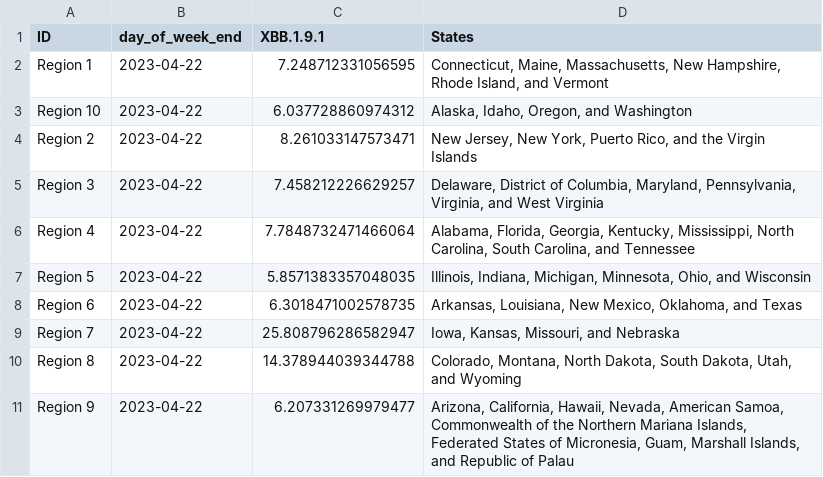
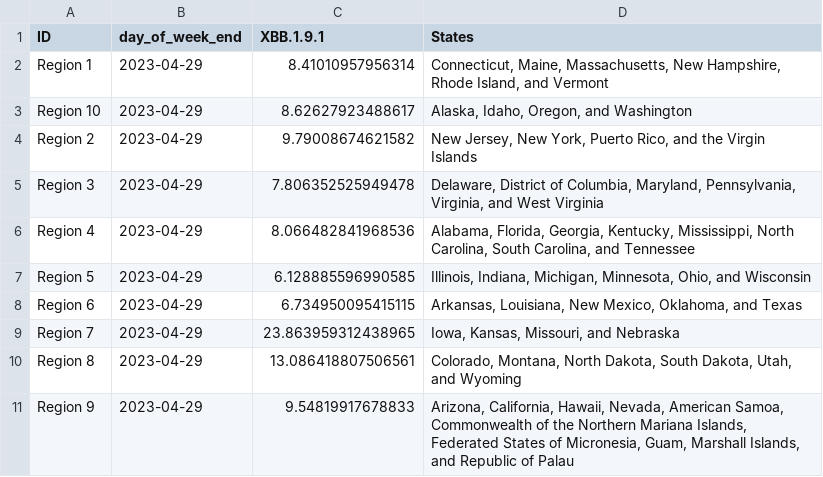
Before and after one commit to Dotdash-Data-Journalism/2022_VWH_covid_variants, a CSV file: visualizations/3qNe5_map.csv, drawn as a sheet.

```diff
--- a/visualizations/3qNe5_map.csv
+++ b/visualizations/3qNe5_map.csv
@@ -1,11 +1,11 @@
 ID,day_of_week_end,XBB.1.9.1,States
-Region 1,2023-04-22,7.248712331056595,"Connecticut, Maine, Massachusetts, New Hampshire, Rhode Island, and Vermont"
-Region 10,2023-04-22,6.037728860974312,"Alaska, Idaho, Oregon, and Washington"
-Region 2,2023-04-22,8.261033147573471,"New Jersey, New York, Puerto Rico, and the Virgin Islands"
-Region 3,2023-04-22,7.458212226629257,"Delaware, District of Columbia, Maryland, Pennsylvania, Virginia, and West Virginia"
-Region 4,2023-04-22,7.7848732471466064,"Alabama, Florida, Georgia, Kentucky, Mississippi, North Carolina, South Carolina, and Tennessee"
-Region 5,2023-04-22,5.8571383357048035,"Illinois, Indiana, Michigan, Minnesota, Ohio, and Wisconsin"
-Region 6,2023-04-22,6.3018471002578735,"Arkansas, Louisiana, New Mexico, Oklahoma, and Texas"
-Region 7,2023-04-22,25.808796286582947,"Iowa, Kansas, Missouri, and Nebraska"
-Region 8,2023-04-22,14.378944039344788,"Colorado, Montana, North Dakota, South Dakota, Utah, and Wyoming"
-Region 9,2023-04-22,6.207331269979477,"Arizona, California, Hawaii, Nevada, American Samoa, Commonwealth of the Northern Mariana Islands, Federated States of Micronesia, Guam, Marshall Islands, and Republic of Palau"
+Region 1,2023-04-29,8.41010957956314,"Connecticut, Maine, Massachusetts, New Hampshire, Rhode Island, and Vermont"
+Region 10,2023-04-29,8.62627923488617,"Alaska, Idaho, Oregon, and Washington"
+Region 2,2023-04-29,9.79008674621582,"New Jersey, New York, Puerto Rico, and the Virgin Islands"
+Region 3,2023-04-29,7.806352525949478,"Delaware, District of Columbia, Maryland, Pennsylvania, Virginia, and West Virginia"
+Region 4,2023-04-29,8.066482841968536,"Alabama, Florida, Georgia, Kentucky, Mississippi, North Carolina, South Carolina, and Tennessee"
+Region 5,2023-04-29,6.128885596990585,"Illinois, Indiana, Michigan, Minnesota, Ohio, and Wisconsin"
+Region 6,2023-04-29,6.734950095415115,"Arkansas, Louisiana, New Mexico, Oklahoma, and Texas"
+Region 7,2023-04-29,23.863959312438965,"Iowa, Kansas, Missouri, and Nebraska"
+Region 8,2023-04-29,13.086418807506561,"Colorado, Montana, North Dakota, South Dakota, Utah, and Wyoming"
+Region 9,2023-04-29,9.54819917678833,"Arizona, California, Hawaii, Nevada, American Samoa, Commonwealth of the Northern Mariana Islands, Federated States of Micronesia, Guam, Marshall Islands, and Republic of Palau"
```
Also changed, not shown: visualizations/Ha3XE_map.csv, visualizations/tbbMo_map.csv, 1 other file.
